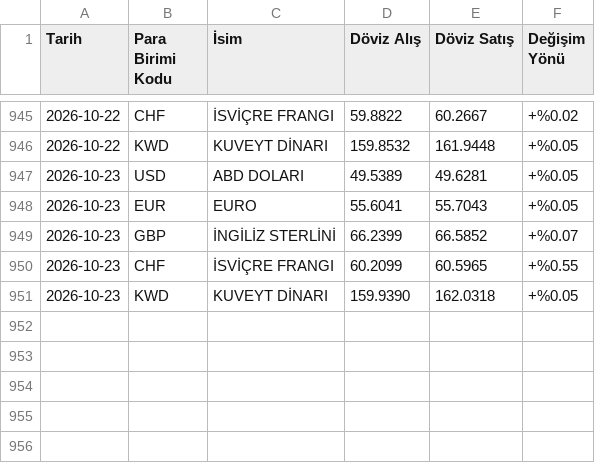
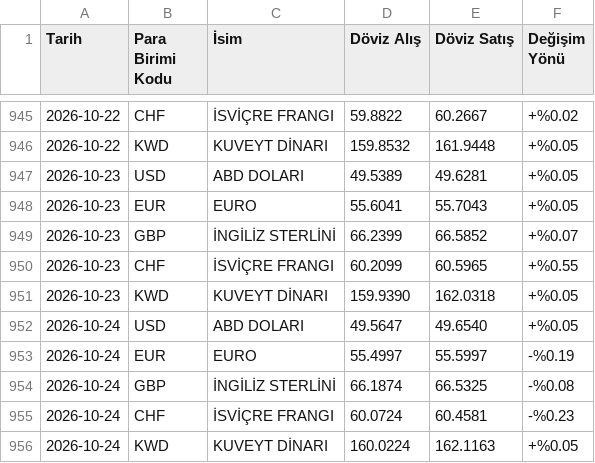
Before and after one commit to denizct/kur_veri, a CSV file: data.csv, drawn as a sheet; only a part is shown, gaps mark what is left out.

```diff
--- a/data.csv
+++ b/data.csv
@@ -951 +951,6 @@ Tarih,Para Birimi Kodu,İsim,Döviz Alış,Döviz Satış,Değişim Yönü
 2026-10-23,KWD,KUVEYT DİNARI,159.9390,162.0318,+%0.05
+2026-10-24,USD,ABD DOLARI,49.5647,49.6540,+%0.05
+2026-10-24,EUR,EURO,55.4997,55.5997,-%0.19
+2026-10-24,GBP,İNGİLİZ STERLİNİ,66.1874,66.5325,-%0.08
+2026-10-24,CHF,İSVİÇRE FRANGI,60.0724,60.4581,-%0.23
+2026-10-24,KWD,KUVEYT DİNARI,160.0224,162.1163,+%0.05
```
